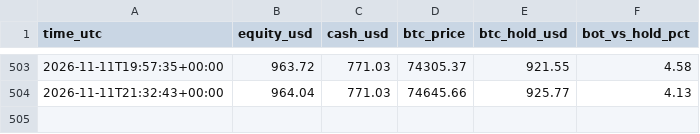
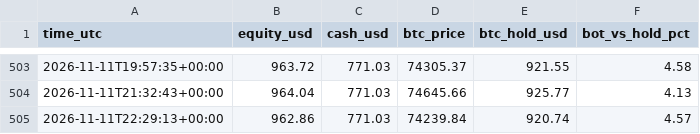
Before and after one commit to byw4dm22yg-a11y/-bot-dashboard, a CSV file: data/fast_equity.csv, drawn as a sheet; only a part is shown, gaps mark what is left out.

Commit message:
update data/fast_equity.csv

```diff
--- a/data/fast_equity.csv
+++ b/data/fast_equity.csv
@@ -504 +504,2 @@ time_utc,equity_usd,cash_usd,btc_price,btc_hold_usd,bot_vs_hold_pct
 2026-11-11T21:32:43+00:00,964.04,771.03,74645.66,925.77,4.13
+2026-11-11T22:29:13+00:00,962.86,771.03,74239.84,920.74,4.57
```
